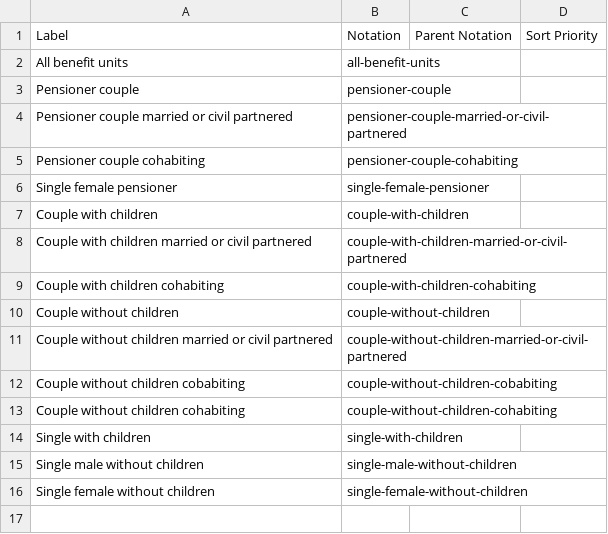
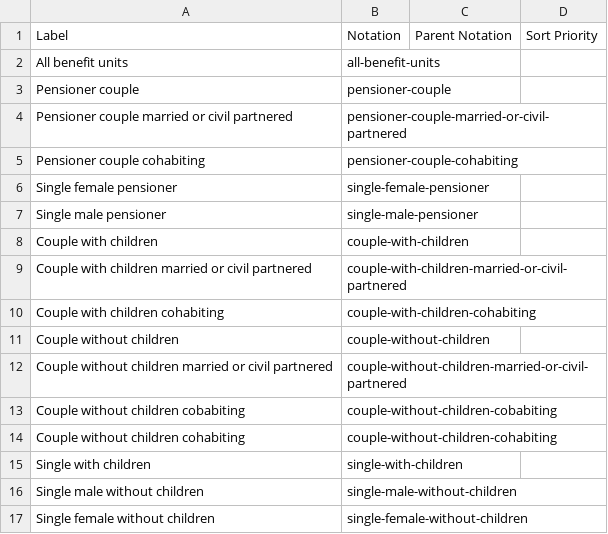
Before and after one commit to GSS-Cogs/family-affordable-housing, a CSV file: reference/codelists/dwp-benefit-unit-type.csv, drawn as a sheet.

Commit message:
Update dwp-benefit-unit-type.csv

```diff
--- a/reference/codelists/dwp-benefit-unit-type.csv
+++ b/reference/codelists/dwp-benefit-unit-type.csv
@@ -6,2 +6,3 @@ Pensioner couple cohabiting,pensioner-couple-cohabiting,,
 Single female pensioner,single-female-pensioner,,
+Single male pensioner,single-male-pensioner,,
 Couple with children,couple-with-children,,
```
